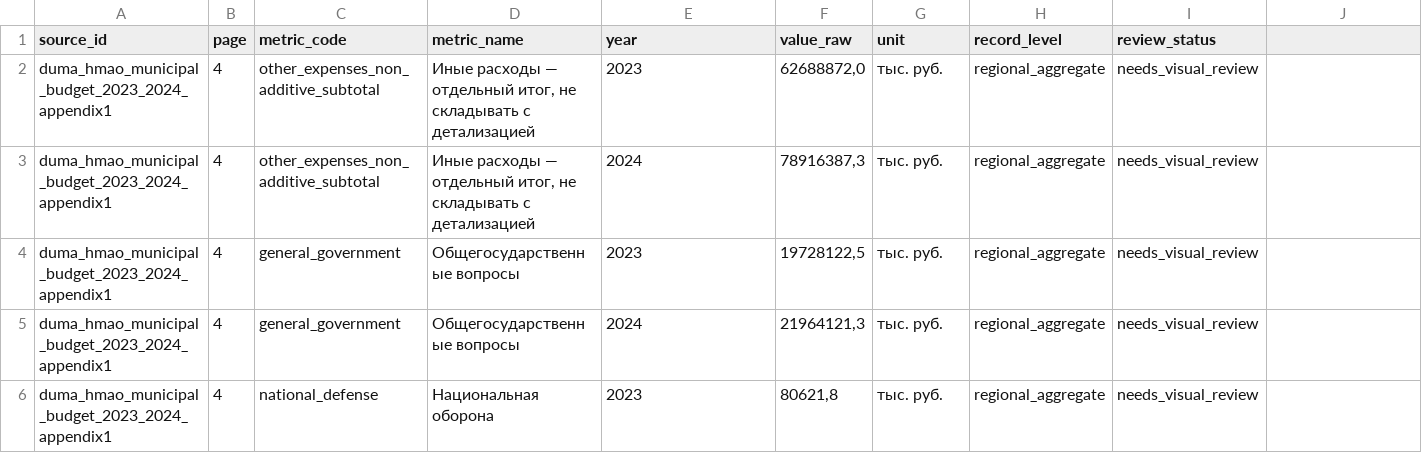
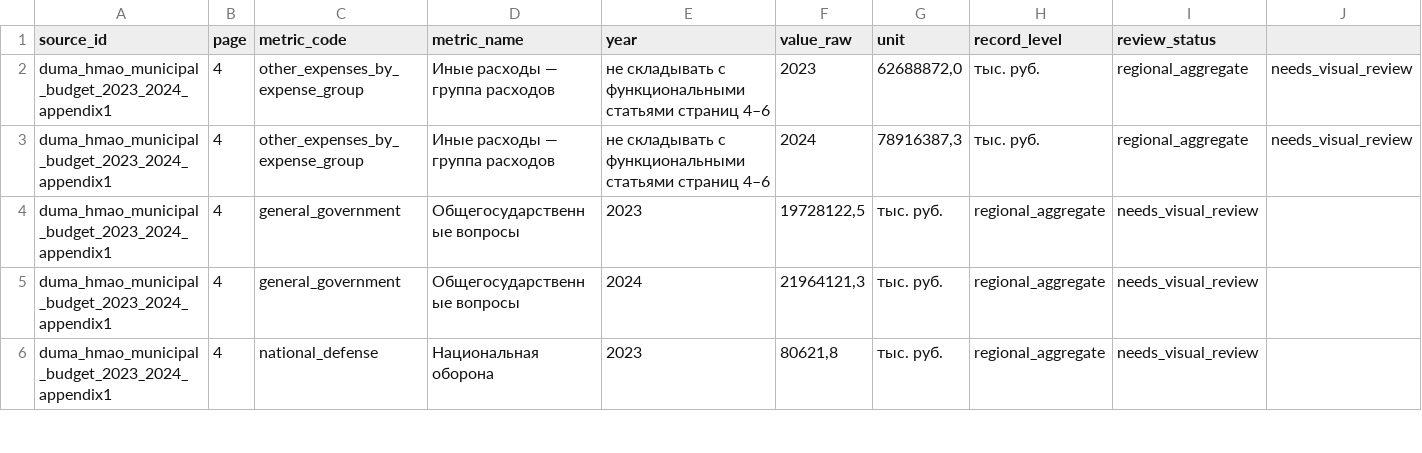
Before and after one commit to vanakazamkin-tech/yugra, a CSV file: supabase/imports/review/duma_budget_pages4_8_aggregate_controls.csv, drawn as a sheet; only a part is shown; removed rows and columns are numbered as before the commit, all else as after; the diff names each change by its address in the sheet, - before the commit and + after, or states it on an @@ line.

Commit message:
data(review): clarify other expenses classification

```diff
--- a/supabase/imports/review/duma_budget_pages4_8_aggregate_controls.csv
+++ b/supabase/imports/review/duma_budget_pages4_8_aggregate_controls.csv
-row 2: duma_hmao_municipal_budget_2023_2024_appendix1 | 4 | other_expenses_non_additive_subtotal | Иные расходы — отдельный итог, не складывать с детализацией | 2023 | 62688872,0 | тыс. руб. | regional_aggregate | needs_visual_review
-row 3: duma_hmao_municipal_budget_2023_2024_appendix1 | 4 | other_expenses_non_additive_subtotal | Иные расходы — отдельный итог, не складывать с детализацией | 2024 | 78916387,3 | тыс. руб. | regional_aggregate | needs_visual_review
+row 2: duma_hmao_municipal_budget_2023_2024_appendix1 | 4 | other_expenses_by_expense_group | Иные расходы — группа расходов | не складывать с функциональными статьями страниц 4–6 | 2023 | 62688872,0 | тыс. руб. | regional_aggregate | needs_visual_review
+row 3: duma_hmao_municipal_budget_2023_2024_appendix1 | 4 | other_expenses_by_expense_group | Иные расходы — группа расходов | не складывать с функциональными статьями страниц 4–6 | 2024 | 78916387,3 | тыс. руб. | regional_aggregate | needs_visual_review
```
